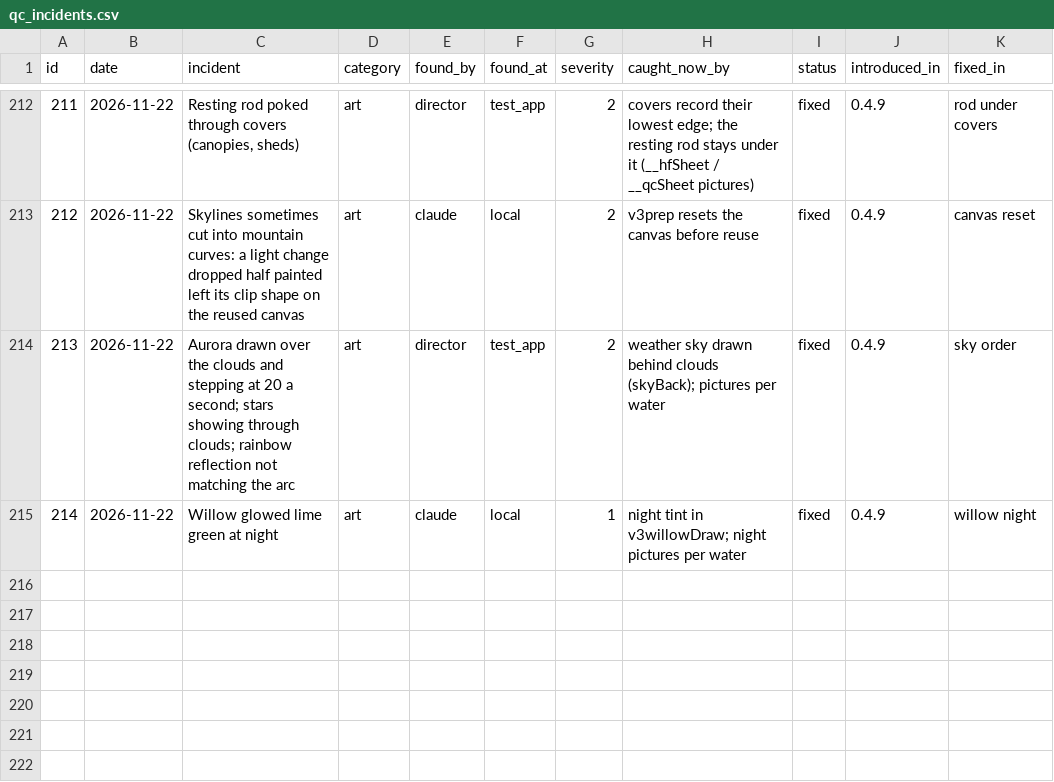
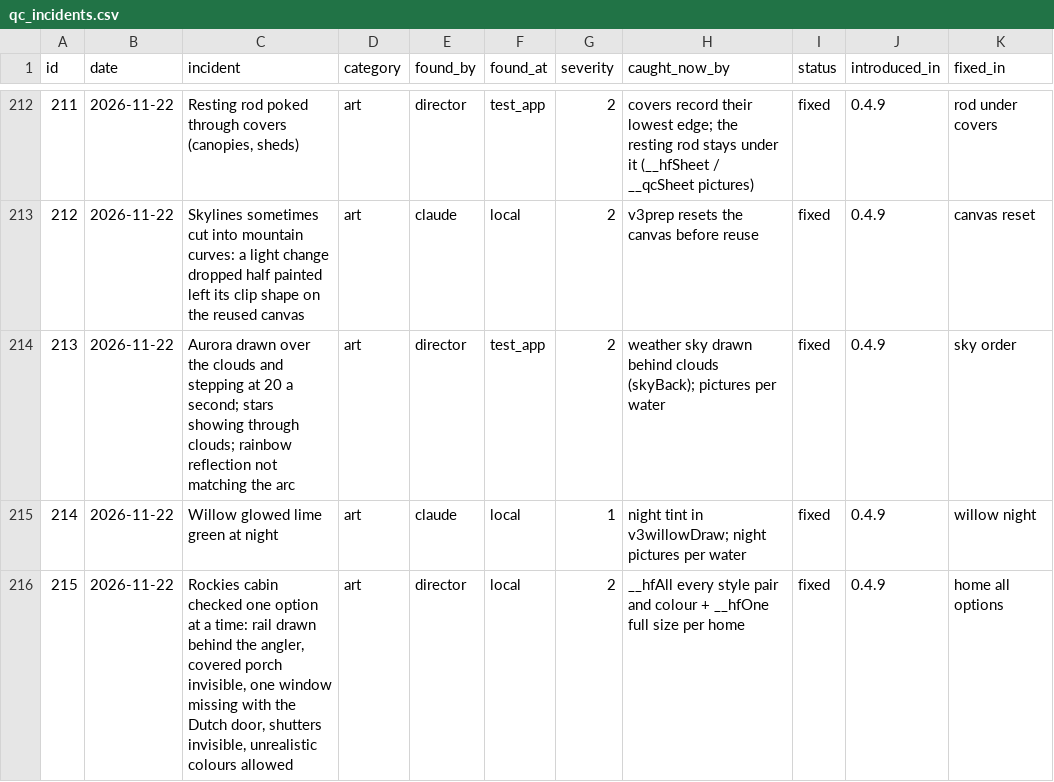
Before and after one commit to sizzentra/driftline, a CSV file: docs/qc_incidents.csv, drawn as a sheet; only a part is shown, gaps mark what is left out.

```diff
--- a/docs/qc_incidents.csv
+++ b/docs/qc_incidents.csv
@@ -215 +215,2 @@
 "214","2026-11-22","Willow glowed lime green at night","art","claude","local","1","night tint in v3willowDraw; night pictures per water","fixed","0.4.9","willow night"
+"215","2026-11-22","Rockies cabin checked one option at a time: rail drawn behind the angler, covered porch invisible, one window missing with the Dutch door, shutters invisible, unrealistic colours allowed","art","director","local","2","__hfAll every style pair and colour + __hfOne full size per home","fixed","0.4.9","home all options"
```
Also changed, not shown: 24 other files.
